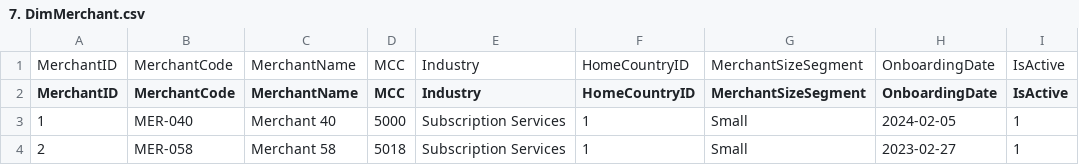
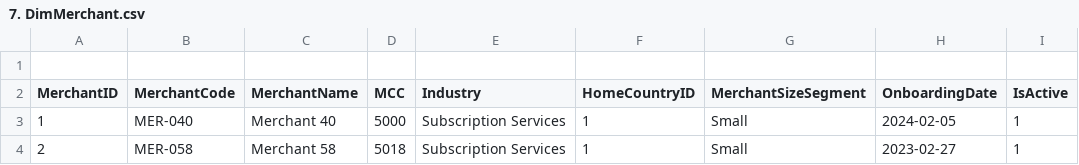
Before and after one commit to karim-mohamed-analytics/Payments-Analytics-World, a CSV file: DATA/7. DimMerchant.csv, drawn as a sheet; only a part is shown.

```diff
--- a/DATA/7. DimMerchant.csv
+++ b/DATA/7. DimMerchant.csv
@@ -1,2 +1,2 @@
-MerchantID,MerchantCode,MerchantName,MCC,Industry,HomeCountryID,MerchantSizeSegment,OnboardingDate,IsActive
+
 MerchantID,MerchantCode,MerchantName,MCC,Industry,HomeCountryID,MerchantSizeSegment,OnboardingDate,IsActive
```
Also changed, not shown: DATA/4. DimDate.csv, DATA/5. DimDeclineReason.csv, 9 other files.
